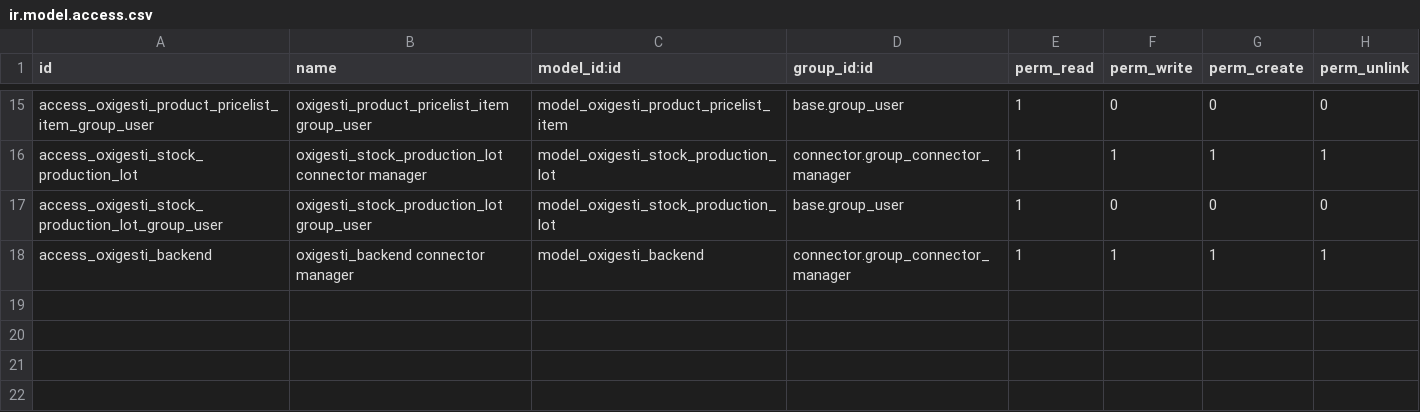
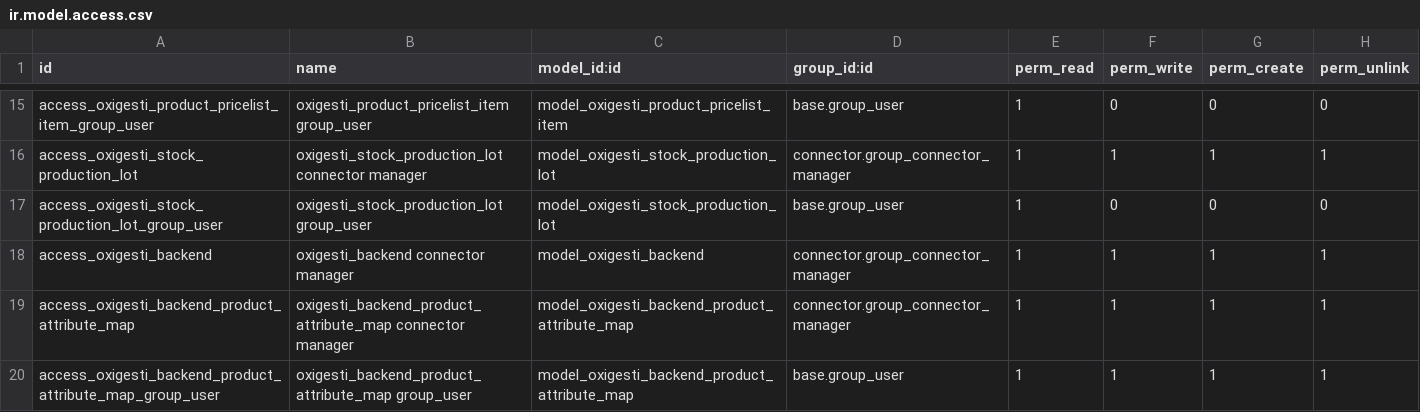
Before and after one commit to nuobit/odoo-addons, a CSV file: connector_oxigesti/security/ir.model.access.csv, drawn as a sheet; only a part is shown, gaps mark what is left out.

Commit message:
[IMP] connector_oxigesti: add product attribute fields to export

```diff
--- a/connector_oxigesti/security/ir.model.access.csv
+++ b/connector_oxigesti/security/ir.model.access.csv
@@ -18 +18,3 @@ id,name,model_id:id,group_id:id,perm_read,perm_write,perm_create,perm_unlink
 "access_oxigesti_backend","oxigesti_backend connector manager","model_oxigesti_backend","connector.group_connector_manager",1,1,1,1
+"access_oxigesti_backend_product_attribute_map","oxigesti_backend_product_attribute_map connector manager","model_oxigesti_backend_product_attribute_map","connector.group_connector_manager",1,1,1,1
+"access_oxigesti_backend_product_attribute_map_group_user","oxigesti_backend_product_attribute_map group_user","model_oxigesti_backend_product_attribute_map","base.group_user",1,1,1,1
```
Also changed, not shown: 6 other files.
